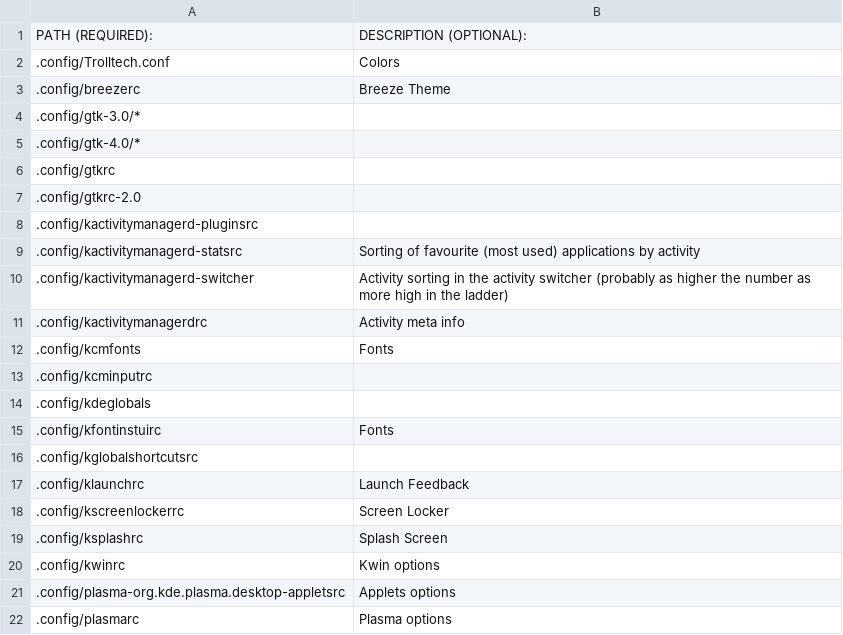
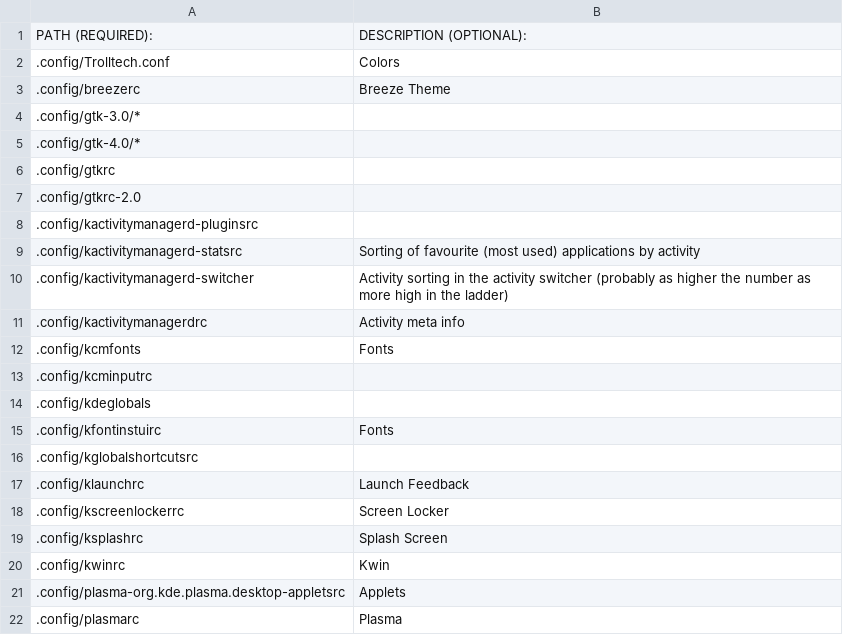
Before and after one commit to rdbeni0/kconfighelper, a CSV file: kconfighelper-db.csv, drawn as a sheet.

Commit message:
DATE: 2023-07-29

```diff
--- a/kconfighelper-db.csv
+++ b/kconfighelper-db.csv
@@ -19,4 +19,4 @@ PATH (REQUIRED):,DESCRIPTION (OPTIONAL):
 .config/ksplashrc,Splash Screen
-.config/kwinrc,Kwin options
-.config/plasma-org.kde.plasma.desktop-appletsrc,Applets options
-.config/plasmarc,Plasma options
+.config/kwinrc,Kwin
+.config/plasma-org.kde.plasma.desktop-appletsrc,Applets
+.config/plasmarc,Plasma
```
